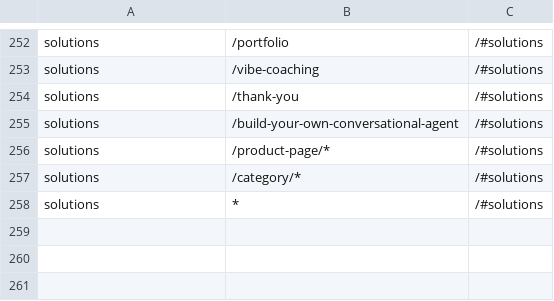
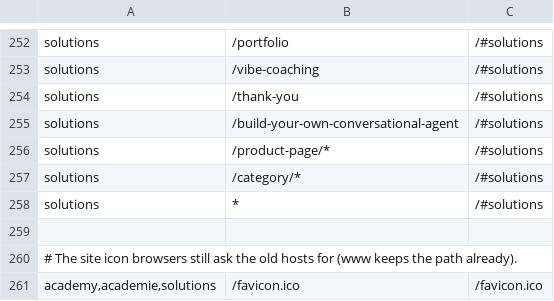
Before and after one commit to CodeBoxxTechSchool/CodeBoxx-Claude-Website, a TSV file: ops/nginx/redirects.tsv, drawn as a sheet; only a part is shown, gaps mark what is left out; the diff names each change by its address in the sheet, - before the commit and + after, or states it on an @@ line.

Commit message:
feat: serve favicon.ico and an apple-touch-icon

```diff
--- a/ops/nginx/redirects.tsv
+++ b/ops/nginx/redirects.tsv
+row 259: (empty)
+row 260: # The site icon browsers still ask the old hosts for (www keeps the path already).
+row 261: academy,academie,solutions | /favicon.ico | /favicon.ico
```
Also changed, not shown: 5 other files.
